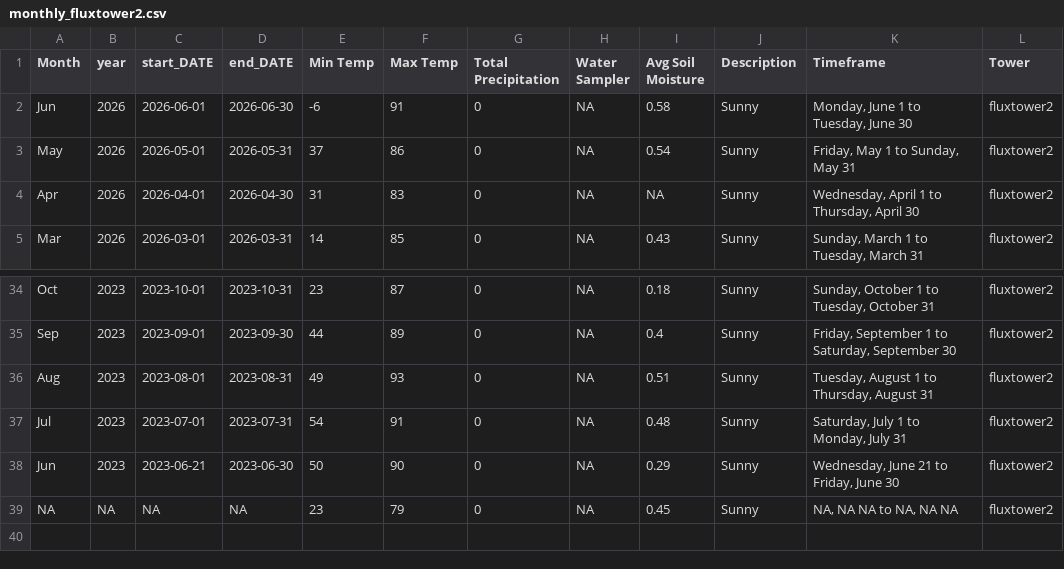
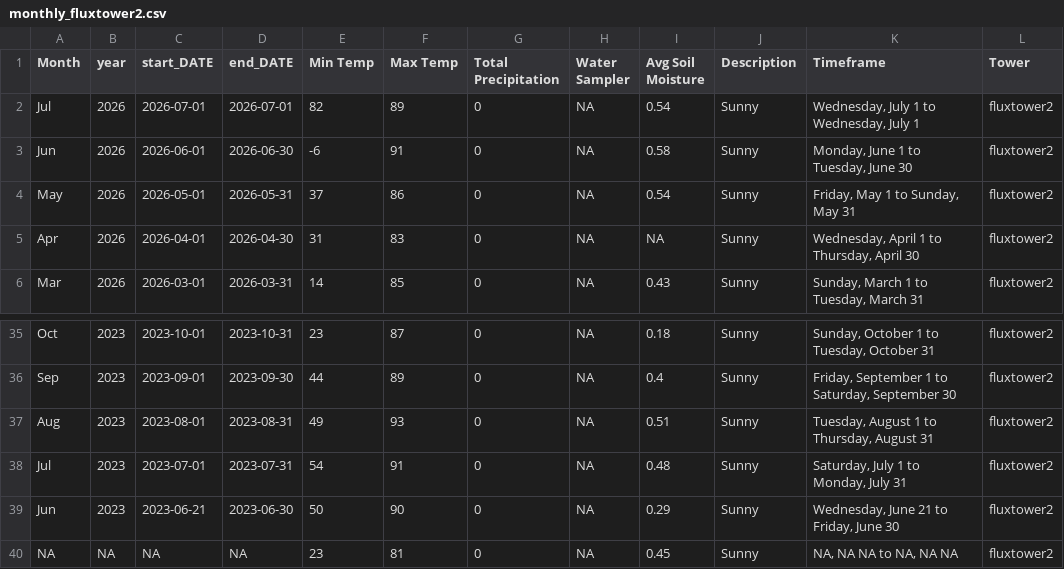
Before and after one commit to kesondrakey/kesondrakey.github.io, a CSV file: files/monthly_fluxtower2.csv, drawn as a sheet; only a part is shown, gaps mark what is left out.

```diff
--- a/files/monthly_fluxtower2.csv
+++ b/files/monthly_fluxtower2.csv
@@ -1,2 +1,3 @@
 Month,year,start_DATE,end_DATE,Min Temp,Max Temp,Total Precipitation,Water Sampler,Avg Soil Moisture,Description,Timeframe,Tower
+Jul,2026,2026-07-01,2026-07-01,82,89,0,NA,0.54,Sunny,"Wednesday, July 1  to  Wednesday, July 1",fluxtower2
 Jun,2026,2026-06-01,2026-06-30,-6,91,0,NA,0.58,Sunny,"Monday, June 1  to  Tuesday, June 30",fluxtower2
@@ -38,2 +39,2 @@ Jul,2023,2023-07-01,2023-07-31,54,91,0,NA,0.48,Sunny,"Saturday, July 1  to  Mond
 Jun,2023,2023-06-21,2023-06-30,50,90,0,NA,0.29,Sunny,"Wednesday, June 21  to  Friday, June 30",fluxtower2
-NA,NA,NA,NA,23,79,0,NA,0.45,Sunny,"NA, NA NA  to  NA, NA NA",fluxtower2
+NA,NA,NA,NA,23,81,0,NA,0.45,Sunny,"NA, NA NA  to  NA, NA NA",fluxtower2
```
Also changed, not shown: files/daily_fluxtower2.csv, files/daily_fluxtower3.csv, 21 other files.
